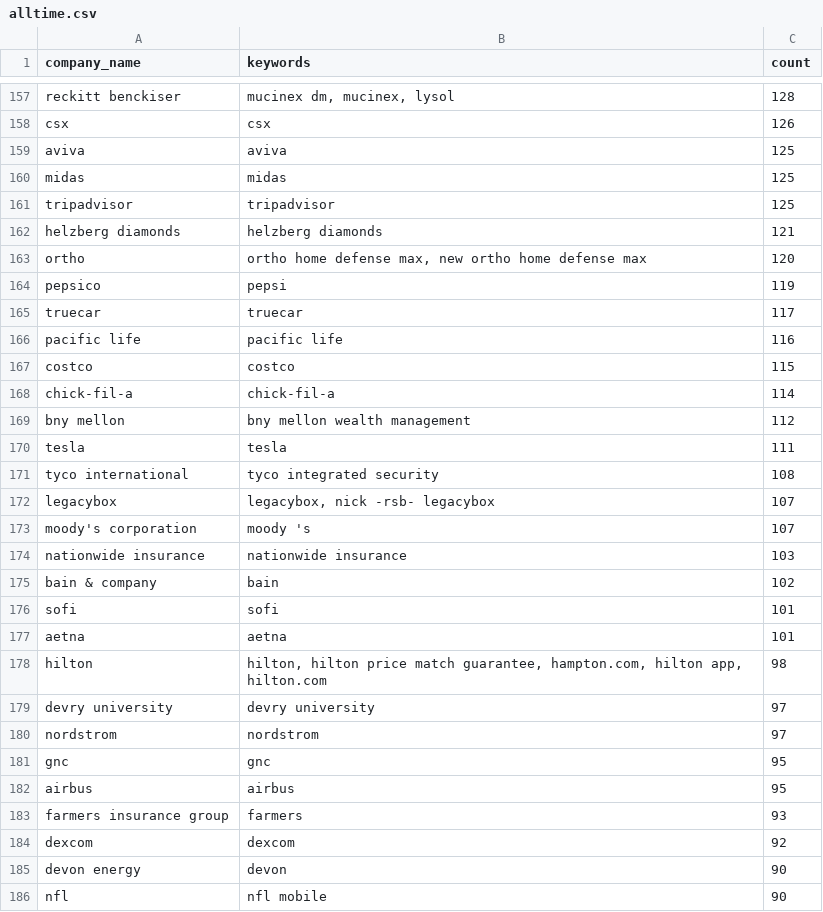
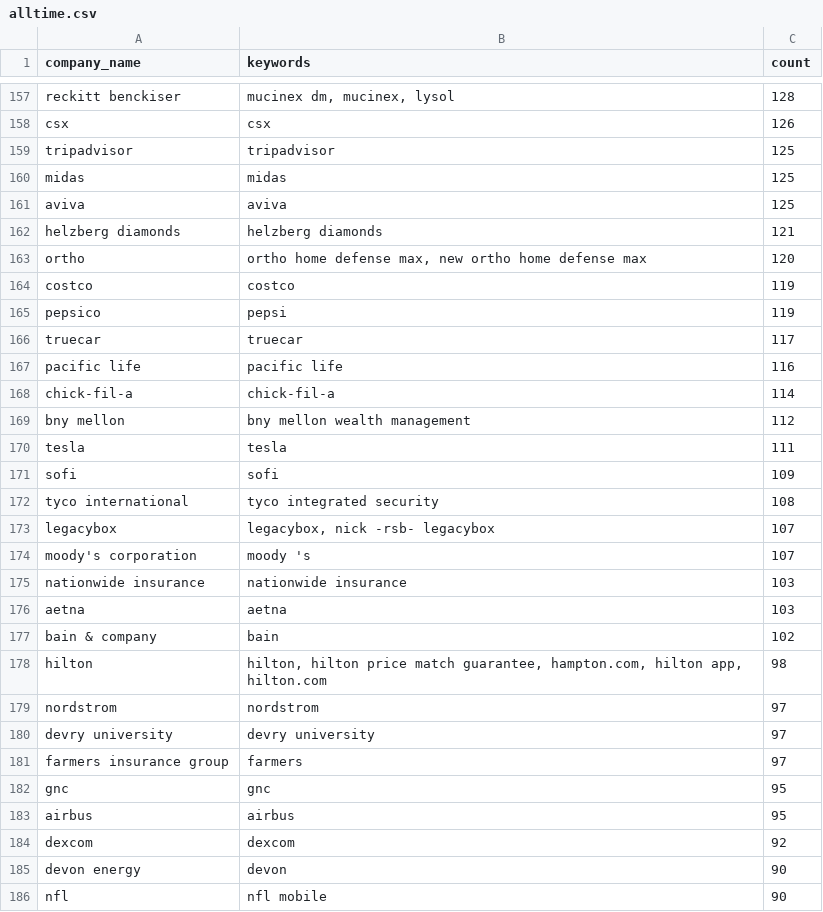
Before and after one commit to responsibleads/responsibleads.github.io, a CSV file: data/alltime.csv, drawn as a sheet; only a part is shown, gaps mark what is left out; the diff covers the shown part only.

```diff
--- a/data/alltime.csv
+++ b/data/alltime.csv
@@ -158,7 +158,8 @@ reckitt benckiser,"mucinex dm, mucinex, lysol",128
 csx,csx,126
+tripadvisor,tripadvisor,125
+midas,midas,125
 aviva,aviva,125
-midas,midas,125
-tripadvisor,tripadvisor,125
 helzberg diamonds,helzberg diamonds,121
 ortho,"ortho home defense max, new ortho home defense max",120
+costco,costco,119
 pepsico,pepsi,119
@@ -166,3 +167,2 @@ truecar,truecar,117
 pacific life,pacific life,116
-costco,costco,115
 chick-fil-a,chick-fil-a,114
@@ -170,2 +170,3 @@ bny mellon,bny mellon wealth management,112
 tesla,tesla,111
+sofi,sofi,109
 tyco international,tyco integrated security,108
@@ -174,11 +175,10 @@ moody's corporation,moody 's,107
 nationwide insurance,nationwide insurance,103
+aetna,aetna,103
 bain & company,bain,102
-sofi,sofi,101
-aetna,aetna,101
 hilton,"hilton, hilton price match guarantee, hampton.com, hilton app, hilton.com",98
+nordstrom,nordstrom,97
 devry university,devry university,97
-nordstrom,nordstrom,97
+farmers insurance group,farmers,97
 gnc,gnc,95
 airbus,airbus,95
-farmers insurance group,farmers,93
 dexcom,dexcom,92
```
Also changed, not shown: 10 added rows, 10 removed rows, 21 moved rows and 41 edited cells elsewhere in this file, data/exclude.csv, data/pastyear.csv, 1 other file.
